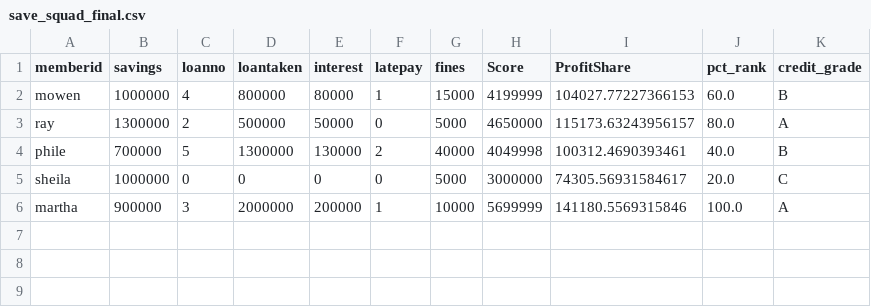
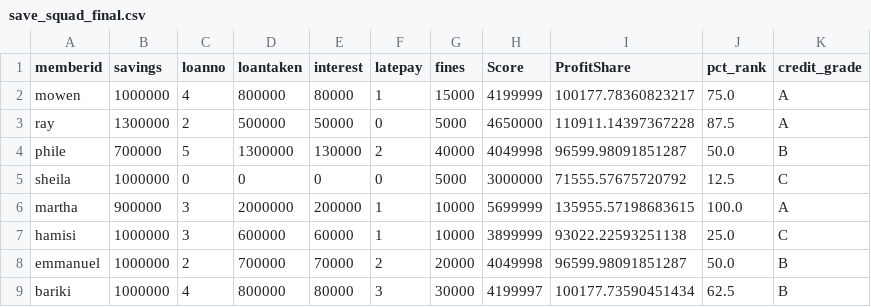
Before and after one commit to Johrey907/python, a CSV file: save_squad_final.csv, drawn as a sheet.

Commit message:
increased members

```diff
--- a/save_squad_final.csv
+++ b/save_squad_final.csv
@@ -1,6 +1,9 @@
 memberid,savings,loanno,loantaken,interest,latepay,fines,Score,ProfitShare,pct_rank,credit_grade
-mowen,1000000,4,800000,80000,1,15000,4199999,104027.77227366153,60.0,B
-ray,1300000,2,500000,50000,0,5000,4650000,115173.63243956157,80.0,A
-phile,700000,5,1300000,130000,2,40000,4049998,100312.4690393461,40.0,B
-sheila,1000000,0,0,0,0,5000,3000000,74305.56931584617,20.0,C
-martha,900000,3,2000000,200000,1,10000,5699999,141180.5569315846,100.0,A
+mowen,1000000,4,800000,80000,1,15000,4199999,100177.78360823217,75.0,A
+ray,1300000,2,500000,50000,0,5000,4650000,110911.14397367228,87.5,A
+phile,700000,5,1300000,130000,2,40000,4049998,96599.98091851287,50.0,B
+sheila,1000000,0,0,0,0,5000,3000000,71555.57675720792,12.5,C
+martha,900000,3,2000000,200000,1,10000,5699999,135955.57198683615,100.0,A
+hamisi,1000000,3,600000,60000,1,10000,3899999,93022.22593251138,25.0,C
+emmanuel,1000000,2,700000,70000,2,20000,4049998,96599.98091851287,50.0,B
+bariki,1000000,4,800000,80000,3,30000,4199997,100177.73590451434,62.5,B
```
Also changed, not shown: 1 other file.
